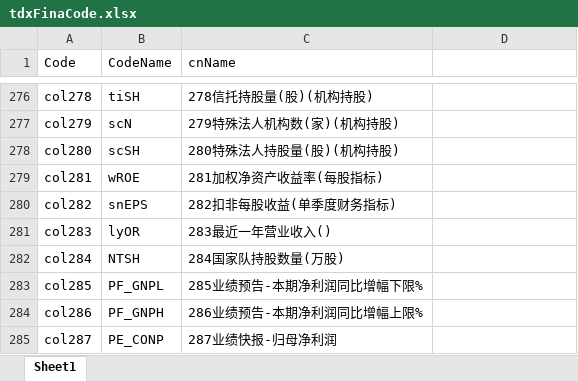
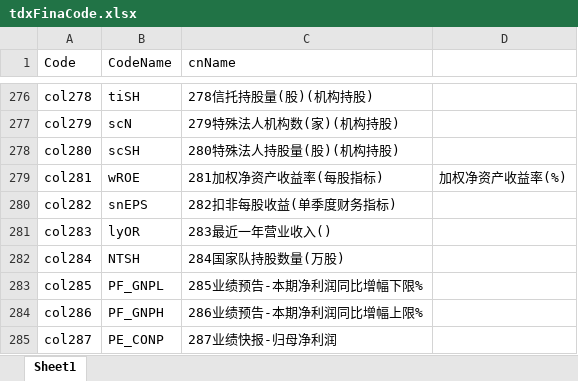
Before and after one commit to u588/app, an Excel workbook: MathAn/tdxFinaCode.xlsx, sheet Sheet1, drawn as a sheet; only a part is shown, gaps mark what is left out; values as stored, in another font and other column widths than the file's, no borders; the diff covers the shown part only; the diff names each change by its address in the sheet, - before the commit and + after, or states it on an @@ line.

```diff
--- a/MathAn/tdxFinaCode.xlsx (sheet Sheet1)
+++ b/MathAn/tdxFinaCode.xlsx (sheet Sheet1)
-D279: (empty)
+D279: 加权净资产收益率(%)
```
Also changed, not shown: 10 edited cells elsewhere in this sheet, 1 other file.
